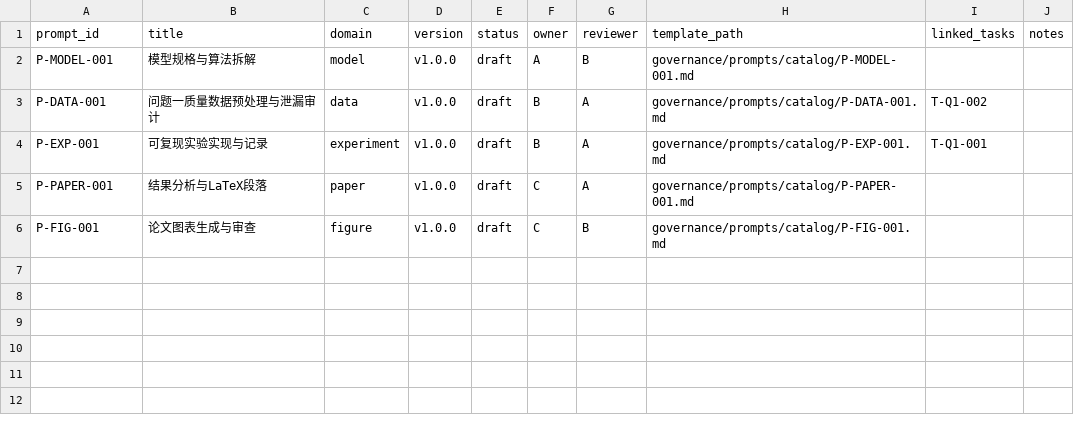
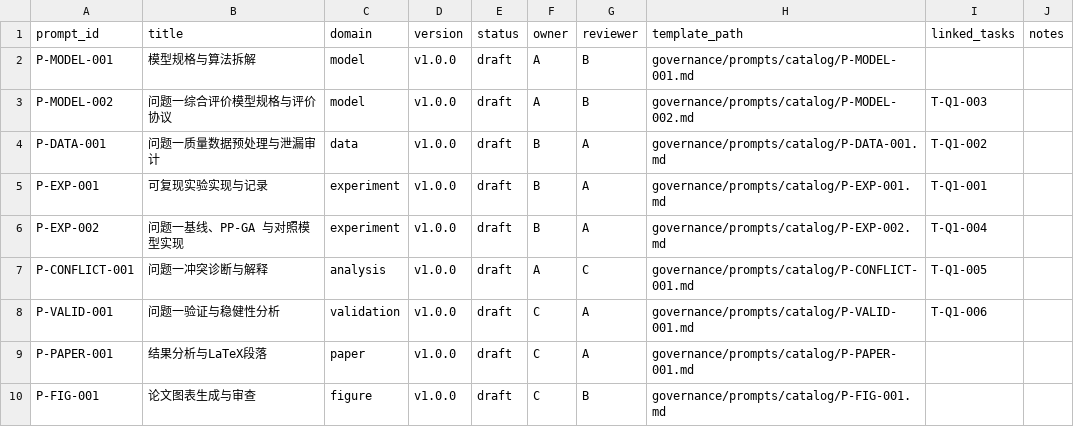
Before and after one commit to 2971793671-lgtm/huawei-cup-2026-team, a CSV file: governance/prompts/registry.csv, drawn as a sheet; the diff names each change by its address in the sheet, - before the commit and + after, or states it on an @@ line.

Commit message:
docs: align Q1 task and prompt governance

```diff
--- a/governance/prompts/registry.csv
+++ b/governance/prompts/registry.csv
+row 3: P-MODEL-002 | 问题一综合评价模型规格与评价协议 | model | v1.0.0 | draft | A | B | governance/prompts/catalog/P-MODEL-002.md | T-Q1-003
+row 6: P-EXP-002 | 问题一基线、PP-GA 与对照模型实现 | experiment | v1.0.0 | draft | B | A | governance/prompts/catalog/P-EXP-002.md | T-Q1-004
+row 7: P-CONFLICT-001 | 问题一冲突诊断与解释 | analysis | v1.0.0 | draft | A | C | governance/prompts/catalog/P-CONFLICT-001.md | T-Q1-005
+row 8: P-VALID-001 | 问题一验证与稳健性分析 | validation | v1.0.0 | draft | C | A | governance/prompts/catalog/P-VALID-001.md | T-Q1-006
```
Also changed, not shown: 11 other files.
